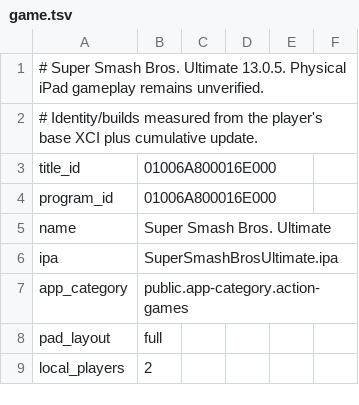
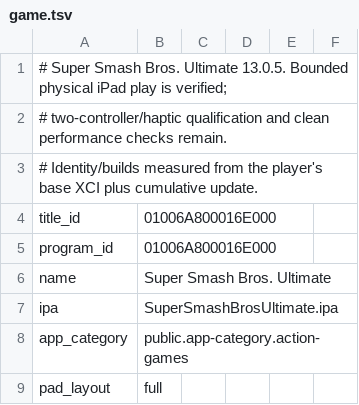
Before and after one commit to NicholasDominici/super-smash-bros-ultimate-ios, a TSV file: dm/games/01006A800016E000/game.tsv, drawn as a sheet; only a part is shown; the shorter side is filled out with more unchanged rows.

```diff
--- a/dm/games/01006A800016E000/game.tsv
+++ b/dm/games/01006A800016E000/game.tsv
@@ -1,2 +1,3 @@
-# Super Smash Bros. Ultimate 13.0.5. Physical iPad gameplay remains unverified.
+# Super Smash Bros. Ultimate 13.0.5. Bounded physical iPad play is verified;
+# two-controller/haptic qualification and clean performance checks remain.
 # Identity/builds measured from the player's base XCI plus cumulative update.
```
Also changed, not shown: 25 other files.
